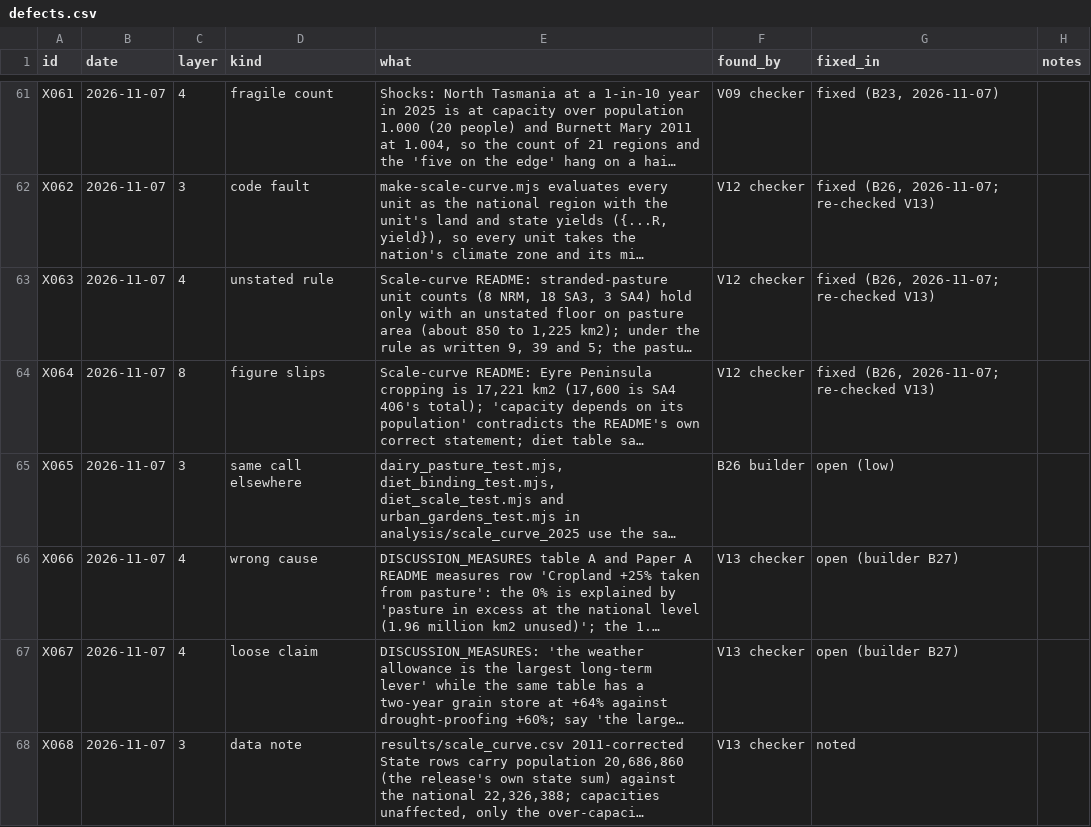
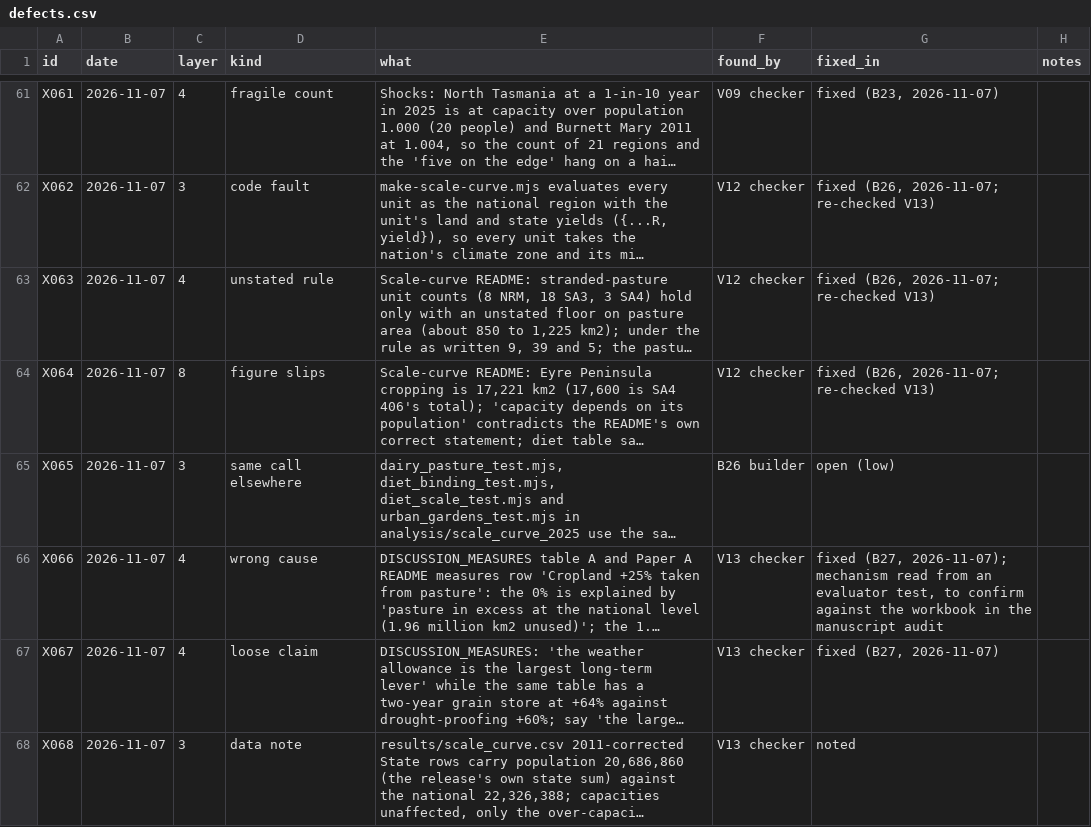
Before and after one commit to MurrayLane/carrying-capacity-dashboard, a CSV file: qa/defects.csv, drawn as a sheet; only a part is shown, gaps mark what is left out; long unchanged cells end in …; the diff names each change by its address in the sheet, - before the commit and + after, or states it on an @@ line.

```diff
--- a/qa/defects.csv
+++ b/qa/defects.csv
-G66 (fixed_in): open (builder B27)
+G66 (fixed_in): fixed (B27, 2026-11-07); mechanism read from an evaluator test, to confirm against the workbook in the manuscript audit
-G67 (fixed_in): open (builder B27)
+G67 (fixed_in): fixed (B27, 2026-11-07)
```
Also changed, not shown: qa/claims_register.csv, qa/spend.csv, 1 other file.
